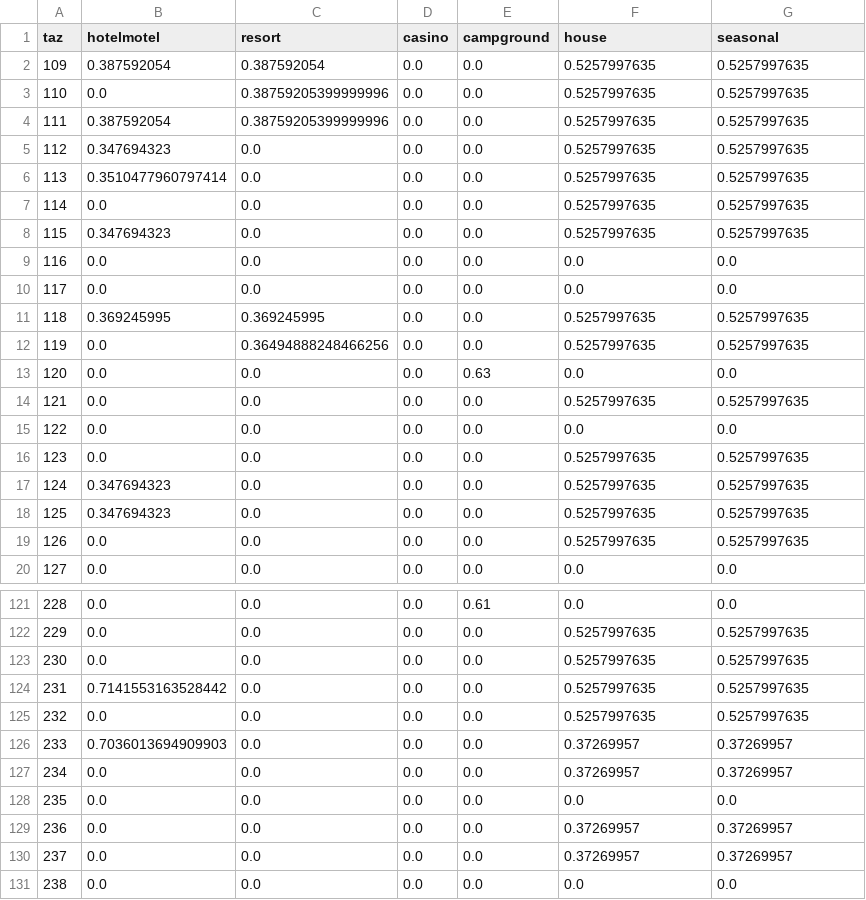
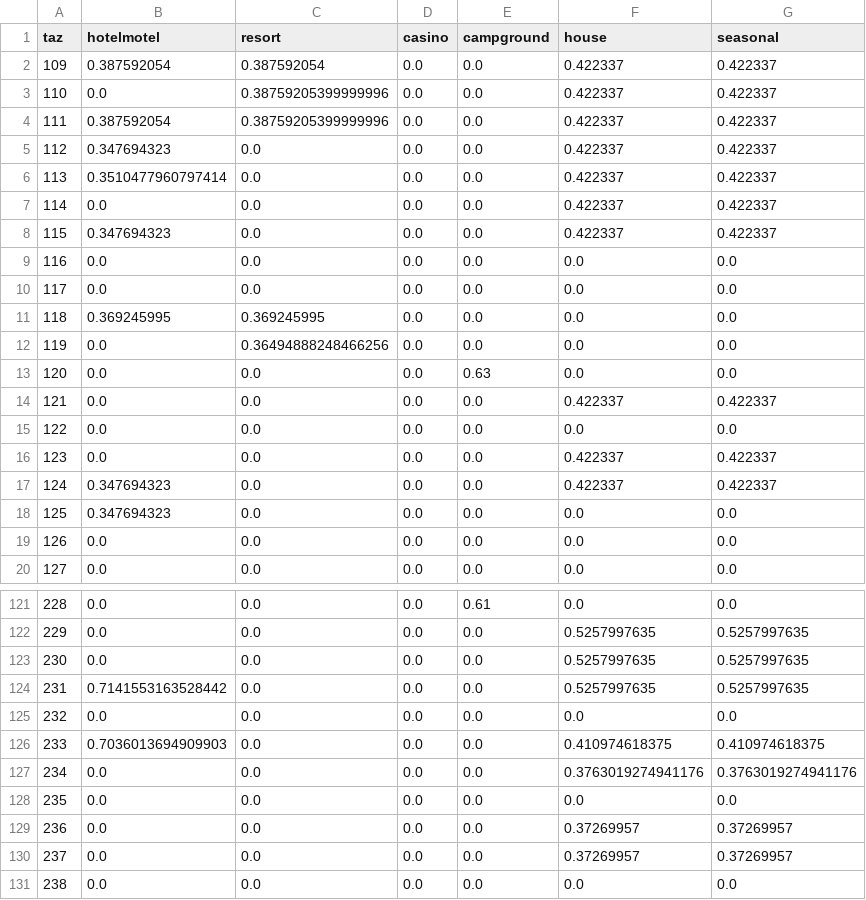
Before and after one commit to trpa-agency/Transportation, a CSV file: TravelDemandModel/2026_Housing_EIS/Base/data/processed_data/VisitorOccupancyRates_Summer.csv, drawn as a sheet; only a part is shown, gaps mark what is left out; the diff covers the shown part only.

```diff
--- a/TravelDemandModel/2026_Housing_EIS/Base/data/processed_data/VisitorOccupancyRates_Summer.csv
+++ b/TravelDemandModel/2026_Housing_EIS/Base/data/processed_data/VisitorOccupancyRates_Summer.csv
@@ -1,20 +1,20 @@
 taz,hotelmotel,resort,casino,campground,house,seasonal
-109,0.387592054,0.387592054,0.0,0.0,0.5257997635,0.5257997635
-110,0.0,0.38759205399999996,0.0,0.0,0.5257997635,0.5257997635
-111,0.387592054,0.38759205399999996,0.0,0.0,0.5257997635,0.5257997635
-112,0.347694323,0.0,0.0,0.0,0.5257997635,0.5257997635
-113,0.3510477960797414,0.0,0.0,0.0,0.5257997635,0.5257997635
-114,0.0,0.0,0.0,0.0,0.5257997635,0.5257997635
-115,0.347694323,0.0,0.0,0.0,0.5257997635,0.5257997635
+109,0.387592054,0.387592054,0.0,0.0,0.422337,0.422337
+110,0.0,0.38759205399999996,0.0,0.0,0.422337,0.422337
+111,0.387592054,0.38759205399999996,0.0,0.0,0.422337,0.422337
+112,0.347694323,0.0,0.0,0.0,0.422337,0.422337
+113,0.3510477960797414,0.0,0.0,0.0,0.422337,0.422337
+114,0.0,0.0,0.0,0.0,0.422337,0.422337
+115,0.347694323,0.0,0.0,0.0,0.422337,0.422337
 116,0.0,0.0,0.0,0.0,0.0,0.0
 117,0.0,0.0,0.0,0.0,0.0,0.0
-118,0.369245995,0.369245995,0.0,0.0,0.5257997635,0.5257997635
-119,0.0,0.36494888248466256,0.0,0.0,0.5257997635,0.5257997635
+118,0.369245995,0.369245995,0.0,0.0,0.0,0.0
+119,0.0,0.36494888248466256,0.0,0.0,0.0,0.0
 120,0.0,0.0,0.0,0.63,0.0,0.0
-121,0.0,0.0,0.0,0.0,0.5257997635,0.5257997635
+121,0.0,0.0,0.0,0.0,0.422337,0.422337
 122,0.0,0.0,0.0,0.0,0.0,0.0
-123,0.0,0.0,0.0,0.0,0.5257997635,0.5257997635
-124,0.347694323,0.0,0.0,0.0,0.5257997635,0.5257997635
-125,0.347694323,0.0,0.0,0.0,0.5257997635,0.5257997635
-126,0.0,0.0,0.0,0.0,0.5257997635,0.5257997635
+123,0.0,0.0,0.0,0.0,0.422337,0.422337
+124,0.347694323,0.0,0.0,0.0,0.422337,0.422337
+125,0.347694323,0.0,0.0,0.0,0.0,0.0
+126,0.0,0.0,0.0,0.0,0.0,0.0
 127,0.0,0.0,0.0,0.0,0.0,0.0
@@ -124,5 +124,5 @@ taz,hotelmotel,resort,casino,campground,house,seasonal
 231,0.7141553163528442,0.0,0.0,0.0,0.5257997635,0.5257997635
-232,0.0,0.0,0.0,0.0,0.5257997635,0.5257997635
-233,0.7036013694909903,0.0,0.0,0.0,0.37269957,0.37269957
-234,0.0,0.0,0.0,0.0,0.37269957,0.37269957
+232,0.0,0.0,0.0,0.0,0.0,0.0
+233,0.7036013694909903,0.0,0.0,0.0,0.410974618375,0.410974618375
+234,0.0,0.0,0.0,0.0,0.3763019274941176,0.3763019274941176
 235,0.0,0.0,0.0,0.0,0.0,0.0
```
Also changed, not shown: 98 edited cells elsewhere in this file, TravelDemandModel/2026_Housing_EIS/Base/data/processed_data/SocioEcon_Summer.csv, TravelDemandModel/2026_Housing_EIS/Base/data/processed_data/inputs_summarized.csv, 10 other files.
